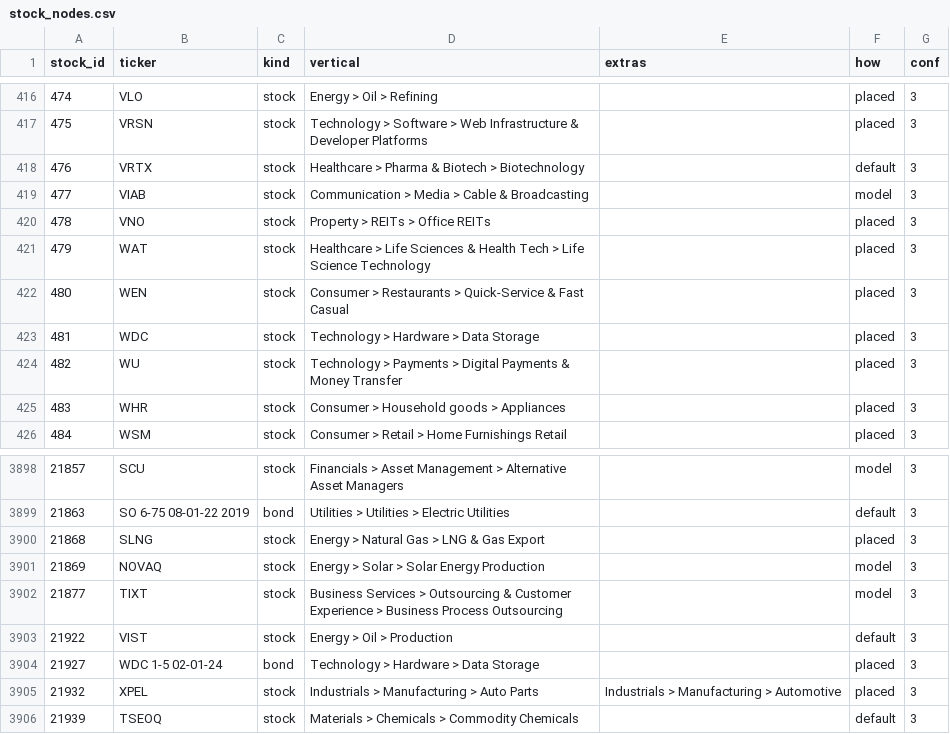
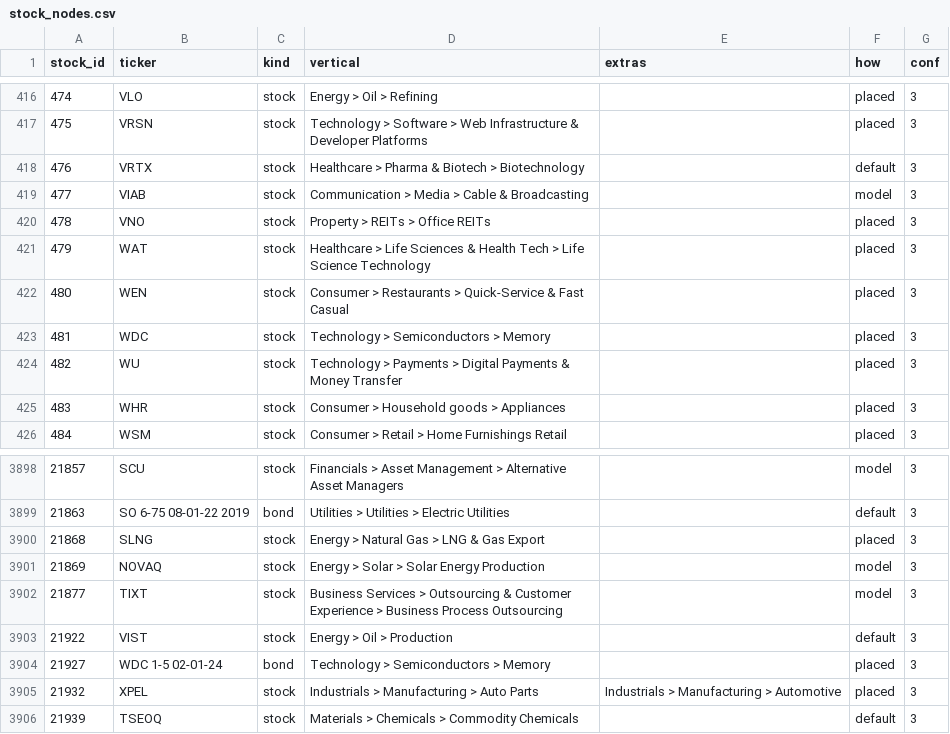
Before and after one commit to Cannibara/Orca, a CSV file: pipeline/orca/hierarchy/data/stock_nodes.csv, drawn as a sheet; only a part is shown, gaps mark what is left out.

```diff
--- a/pipeline/orca/hierarchy/data/stock_nodes.csv
+++ b/pipeline/orca/hierarchy/data/stock_nodes.csv
@@ -422,3 +422,3 @@ stock_id,ticker,kind,vertical,extras,how,conf
 480,WEN,stock,Consumer > Restaurants > Quick-Service & Fast Casual,,placed,3
-481,WDC,stock,Technology > Hardware > Data Storage,,placed,3
+481,WDC,stock,Technology > Semiconductors > Memory,,placed,3
 482,WU,stock,Technology > Payments > Digital Payments & Money Transfer,,placed,3
@@ -3903,3 +3903,3 @@ stock_id,ticker,kind,vertical,extras,how,conf
 21922,VIST,stock,Energy > Oil > Production,,default,3
-21927,WDC 1-5 02-01-24,bond,Technology > Hardware > Data Storage,,placed,3
+21927,WDC 1-5 02-01-24,bond,Technology > Semiconductors > Memory,,placed,3
 21932,XPEL,stock,Industrials > Manufacturing > Auto Parts,Industrials > Manufacturing > Automotive,placed,3
```
Also changed, not shown: 3 other files.
